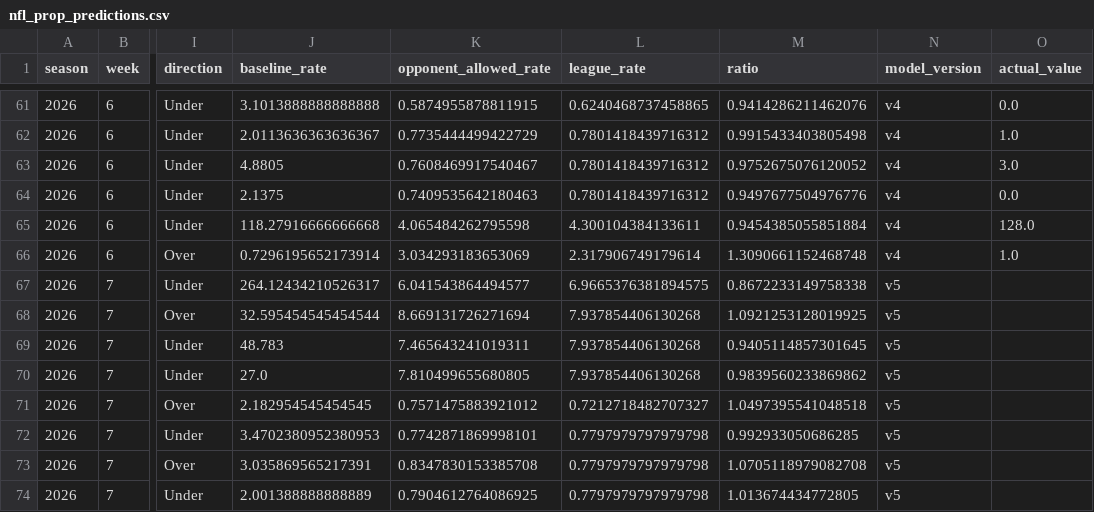
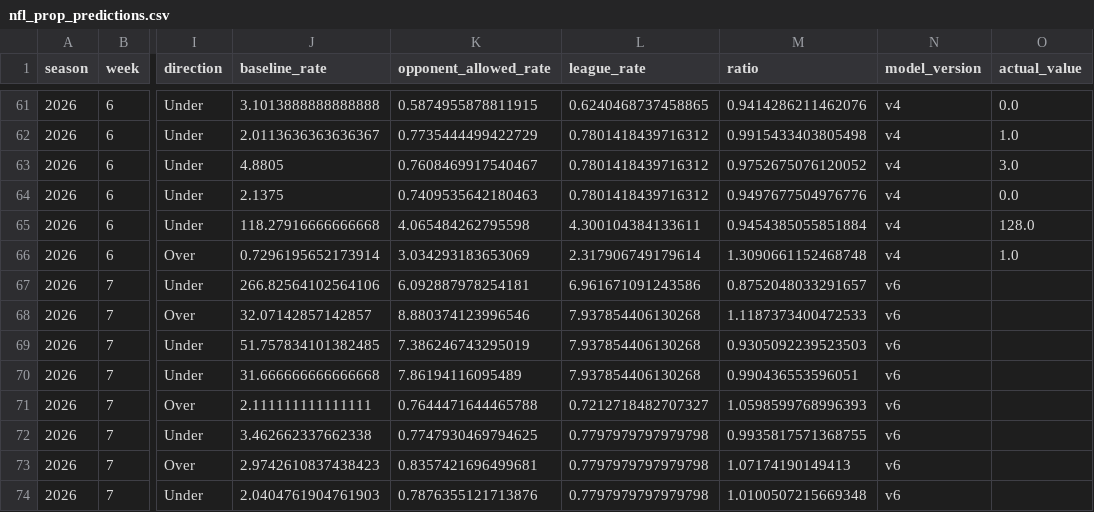
Before and after one commit to JMerchen/mlb_metrics, a CSV file: data/predictions/nfl_prop_predictions.csv, drawn as a sheet; only a part is shown, gaps mark what is left out; the diff covers the shown part only; the diff names each change by its address in the sheet, - before the commit and + after, or states it on an @@ line.

```diff
--- a/data/predictions/nfl_prop_predictions.csv
+++ b/data/predictions/nfl_prop_predictions.csv
-J67 (baseline_rate): 264.12434210526317
+J67 (baseline_rate): 266.82564102564106
-K67 (opponent_allowed_rate): 6.041543864494577
+K67 (opponent_allowed_rate): 6.092887978254181
-L67 (league_rate): 6.9665376381894575
+L67 (league_rate): 6.961671091243586
-M67 (ratio): 0.8672233149758338
+M67 (ratio): 0.8752048033291657
-N67:N74 (model_version): v5
+N67:N74 (model_version): v6
-J68 (baseline_rate): 32.595454545454544
+J68 (baseline_rate): 32.07142857142857
-K68 (opponent_allowed_rate): 8.669131726271694
+K68 (opponent_allowed_rate): 8.880374123996546
-M68 (ratio): 1.0921253128019925
+M68 (ratio): 1.1187373400472533
-J69 (baseline_rate): 48.783
+J69 (baseline_rate): 51.757834101382485
-K69 (opponent_allowed_rate): 7.465643241019311
+K69 (opponent_allowed_rate): 7.386246743295019
-M69 (ratio): 0.9405114857301645
+M69 (ratio): 0.9305092239523503
-J70 (baseline_rate): 27.0
+J70 (baseline_rate): 31.666666666666668
-K70 (opponent_allowed_rate): 7.810499655680805
+K70 (opponent_allowed_rate): 7.86194116095489
-M70 (ratio): 0.9839560233869862
+M70 (ratio): 0.990436553596051
-J71 (baseline_rate): 2.182954545454545
+J71 (baseline_rate): 2.111111111111111
-K71 (opponent_allowed_rate): 0.7571475883921012
+K71 (opponent_allowed_rate): 0.7644471644465788
-M71 (ratio): 1.0497395541048518
+M71 (ratio): 1.0598599768996393
-J72 (baseline_rate): 3.4702380952380953
+J72 (baseline_rate): 3.462662337662338
-K72 (opponent_allowed_rate): 0.7742871869998101
+K72 (opponent_allowed_rate): 0.7747930469794625
-M72 (ratio): 0.992933050686285
+M72 (ratio): 0.9935817571368755
-J73 (baseline_rate): 3.035869565217391
+J73 (baseline_rate): 2.9742610837438423
-K73 (opponent_allowed_rate): 0.8347830153385708
+K73 (opponent_allowed_rate): 0.8357421696499681
-M73 (ratio): 1.0705118979082708
+M73 (ratio): 1.07174190149413
-J74 (baseline_rate): 2.001388888888889
+J74 (baseline_rate): 2.0404761904761903
-K74 (opponent_allowed_rate): 0.7904612764086925
+K74 (opponent_allowed_rate): 0.7876355121713876
-M74 (ratio): 1.013674434772805
+M74 (ratio): 1.0100507215669348
```
Also changed, not shown: 13 edited cells elsewhere in this file, docs/data/nfl_player_props.csv, docs/data/nfl_player_props_results.csv, 1 other file.
